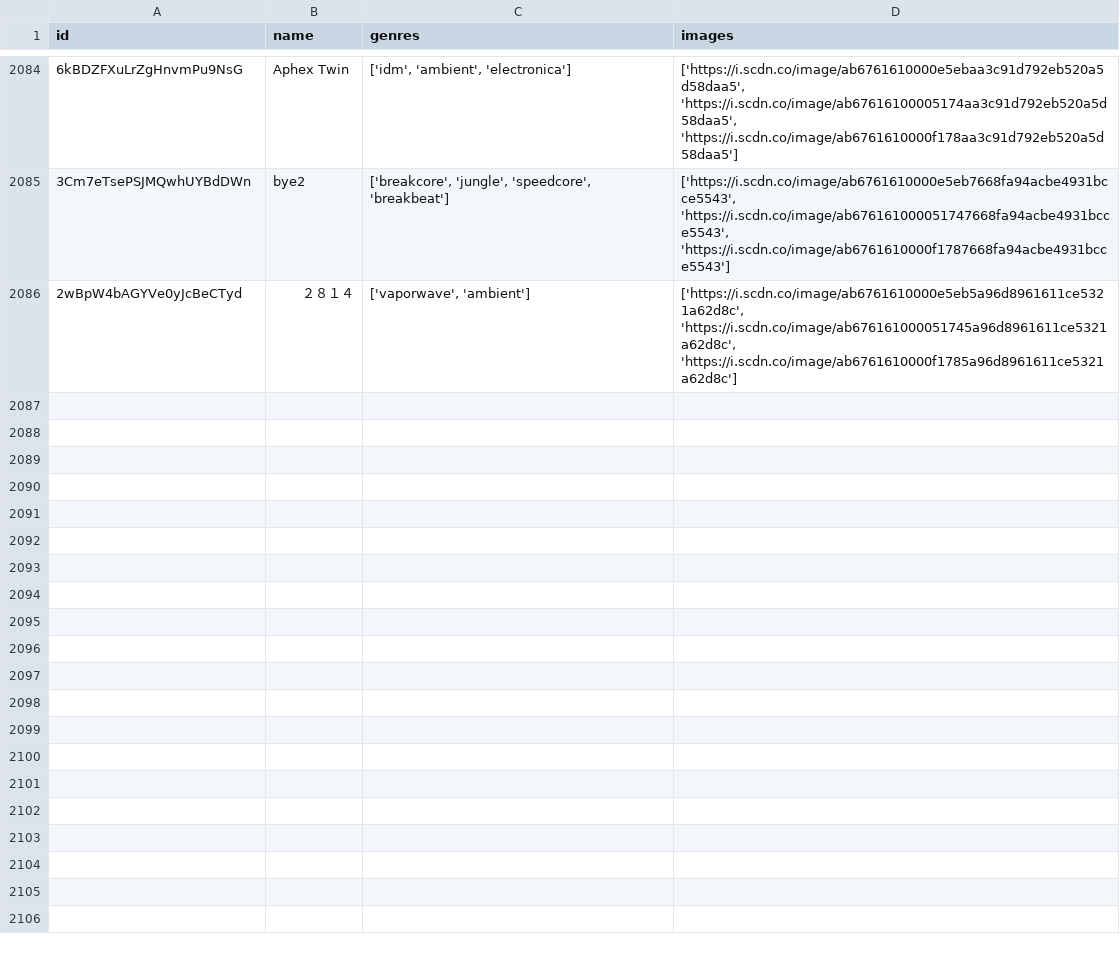
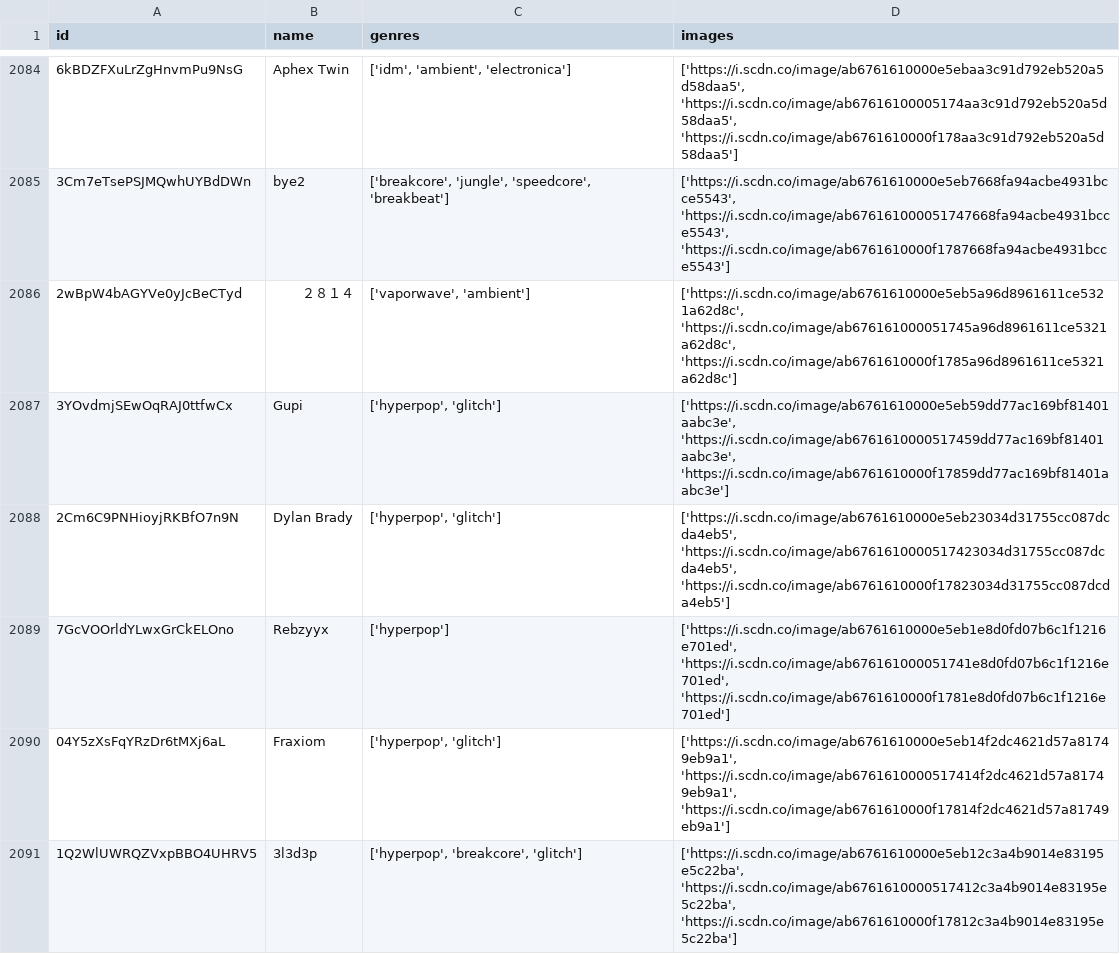
Before and after one commit to iochoa808/SpotifyData, a CSV file: data/artists.csv, drawn as a sheet; only a part is shown, gaps mark what is left out; the diff covers the shown part only; the diff names each change by its address in the sheet, - before the commit and + after, or states it on an @@ line.

```diff
--- a/data/artists.csv
+++ b/data/artists.csv
+row 2087: 3YOvdmjSEwOqRAJ0ttfwCx | Gupi | ['hyperpop', 'glitch'] | ['https://i.scdn.co/image/ab6761610000e5eb59dd77ac169bf81401aabc3e', 'https://i.scdn.co/image/ab6761610000517459dd77ac169bf81401aabc3e', 'https://i.scdn.co/image/ab6761610000f17859dd77ac169bf81401aabc3e']
+row 2088: 2Cm6C9PNHioyjRKBfO7n9N | Dylan Brady | ['hyperpop', 'glitch'] | ['https://i.scdn.co/image/ab6761610000e5eb23034d31755cc087dcda4eb5', 'https://i.scdn.co/image/ab6761610000517423034d31755cc087dcda4eb5', 'https://i.scdn.co/image/ab6761610000f17823034d31755cc087dcda4eb5']
+row 2089: 7GcVOOrldYLwxGrCkELOno | Rebzyyx | ['hyperpop'] | ['https://i.scdn.co/image/ab6761610000e5eb1e8d0fd07b6c1f1216e701ed', 'https://i.scdn.co/image/ab676161000051741e8d0fd07b6c1f1216e701ed', 'https://i.scdn.co/image/ab6761610000f1781e8d0fd07b6c1f1216e701ed']
+row 2090: 04Y5zXsFqYRzDr6tMXj6aL | Fraxiom | ['hyperpop', 'glitch'] | ['https://i.scdn.co/image/ab6761610000e5eb14f2dc4621d57a81749eb9a1', 'https://i.scdn.co/image/ab6761610000517414f2dc4621d57a81749eb9a1', 'https://i.scdn.co/image/ab6761610000f17814f2dc4621d57a81749eb9a1']
+row 2091: 1Q2WlUWRQZVxpBBO4UHRV5 | 3l3d3p | ['hyperpop', 'breakcore', 'glitch'] | ['https://i.scdn.co/image/ab6761610000e5eb12c3a4b9014e83195e5c22ba', 'https://i.scdn.co/image/ab6761610000517412c3a4b9014e83195e5c22ba', 'https://i.scdn.co/image/ab6761610000f17812c3a4b9014e83195e5c22ba']
```
Also changed, not shown: 14 added rows elsewhere in this file, data/recently_played.csv, data/songs.csv, 1 other file.
